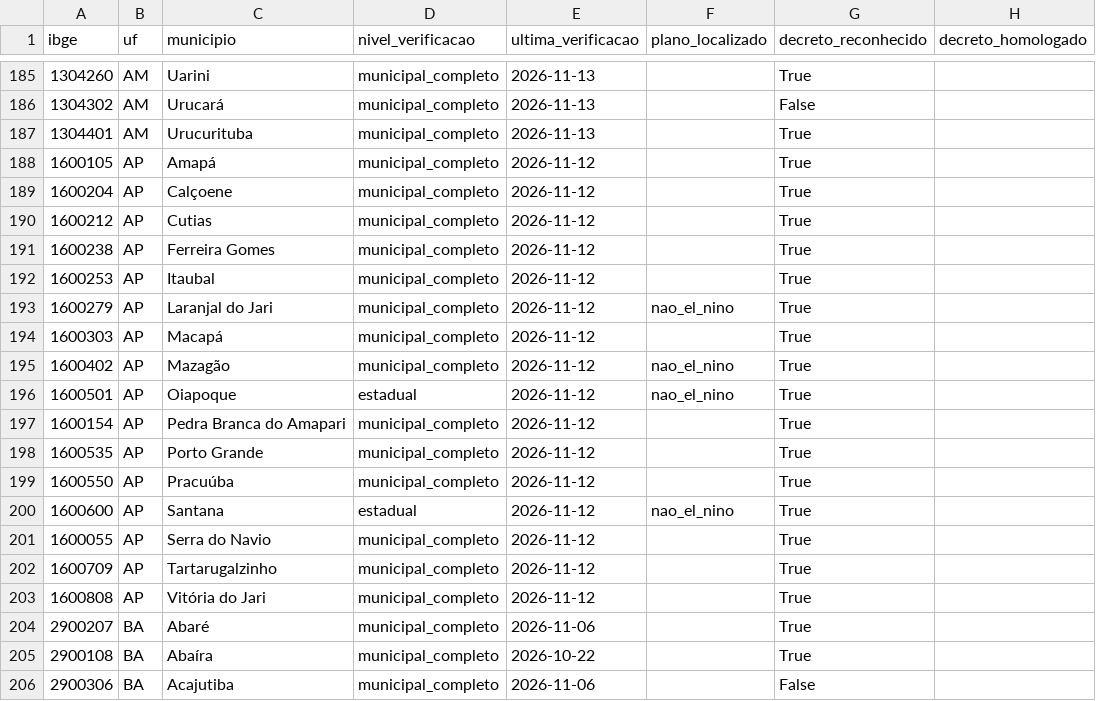
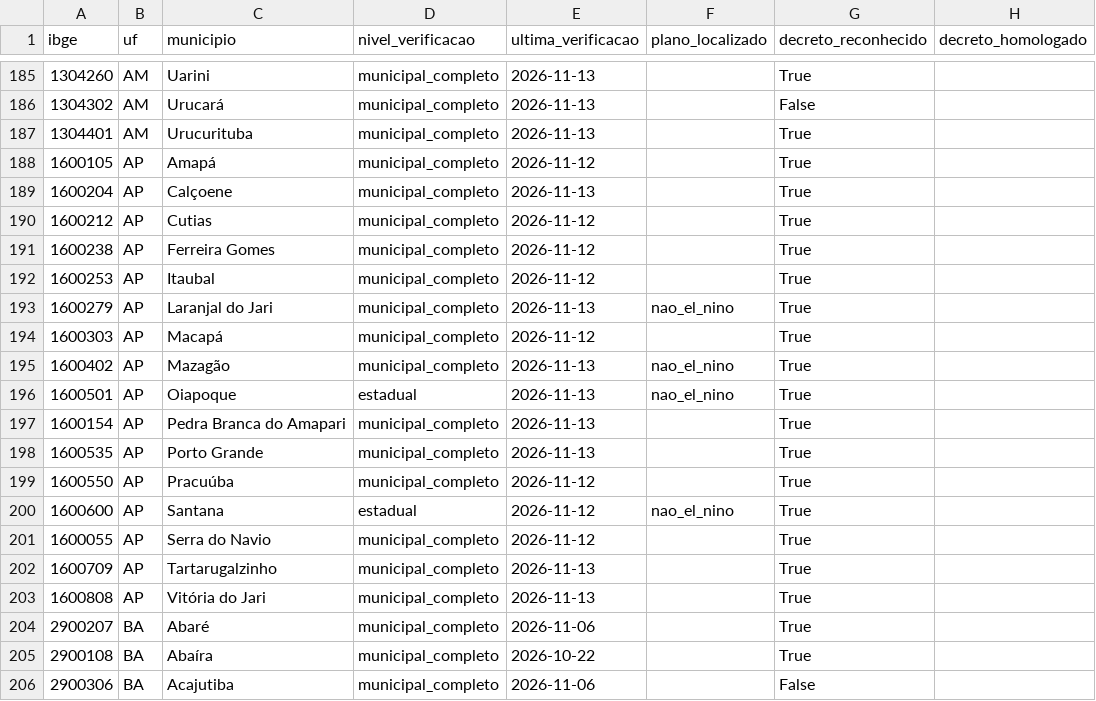
Before and after one commit to monitorelnino/monitorelnino, a CSV file: dados-abertos/verificacao_municipal.csv, drawn as a sheet; only a part is shown, gaps mark what is left out.

```diff
--- a/dados-abertos/verificacao_municipal.csv
+++ b/dados-abertos/verificacao_municipal.csv
@@ -188,3 +188,3 @@ ibge,uf,municipio,nivel_verificacao,ultima_verificacao,plano_localizado,decreto_
 1600105,AP,Amapá,municipal_completo,2026-11-12,,True,
-1600204,AP,Calçoene,municipal_completo,2026-11-12,,True,
+1600204,AP,Calçoene,municipal_completo,2026-11-13,,True,
 1600212,AP,Cutias,municipal_completo,2026-11-12,,True,
@@ -192,8 +192,8 @@ ibge,uf,municipio,nivel_verificacao,ultima_verificacao,plano_localizado,decreto_
 1600253,AP,Itaubal,municipal_completo,2026-11-12,,True,
-1600279,AP,Laranjal do Jari,municipal_completo,2026-11-12,nao_el_nino,True,
+1600279,AP,Laranjal do Jari,municipal_completo,2026-11-13,nao_el_nino,True,
 1600303,AP,Macapá,municipal_completo,2026-11-12,,True,
-1600402,AP,Mazagão,municipal_completo,2026-11-12,nao_el_nino,True,
-1600501,AP,Oiapoque,estadual,2026-11-12,nao_el_nino,True,
-1600154,AP,Pedra Branca do Amapari,municipal_completo,2026-11-12,,True,
-1600535,AP,Porto Grande,municipal_completo,2026-11-12,,True,
+1600402,AP,Mazagão,municipal_completo,2026-11-13,nao_el_nino,True,
+1600501,AP,Oiapoque,estadual,2026-11-13,nao_el_nino,True,
+1600154,AP,Pedra Branca do Amapari,municipal_completo,2026-11-13,,True,
+1600535,AP,Porto Grande,municipal_completo,2026-11-13,,True,
 1600550,AP,Pracuúba,municipal_completo,2026-11-12,,True,
@@ -201,4 +201,4 @@ ibge,uf,municipio,nivel_verificacao,ultima_verificacao,plano_localizado,decreto_
 1600055,AP,Serra do Navio,municipal_completo,2026-11-12,,True,
-1600709,AP,Tartarugalzinho,municipal_completo,2026-11-12,,True,
-1600808,AP,Vitória do Jari,municipal_completo,2026-11-12,,True,
+1600709,AP,Tartarugalzinho,municipal_completo,2026-11-13,,True,
+1600808,AP,Vitória do Jari,municipal_completo,2026-11-13,,True,
 2900207,BA,Abaré,municipal_completo,2026-11-06,,True,
```
Also changed, not shown: 14 other files.
